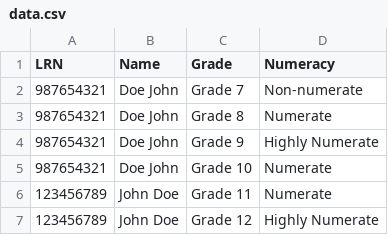
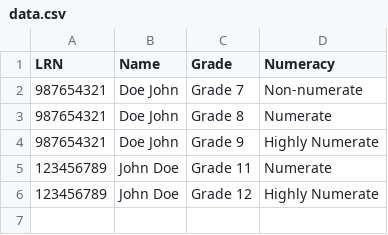
Before and after one commit to LOZLLZ/Student-Portal, a CSV file: data.csv, drawn as a sheet.

Commit message:
Update data.csv

```diff
--- a/data.csv
+++ b/data.csv
@@ -4,3 +4,2 @@
 987654321,Doe John,Grade 9,Highly Numerate
-987654321,Doe John,Grade 10,Numerate
 123456789,John Doe,Grade 11,Numerate
```
